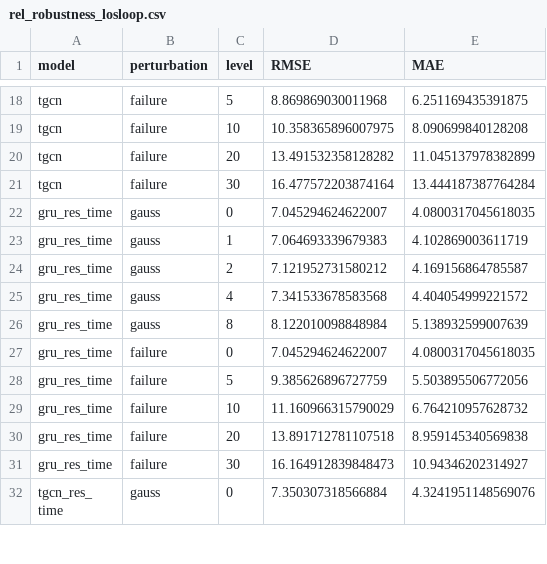
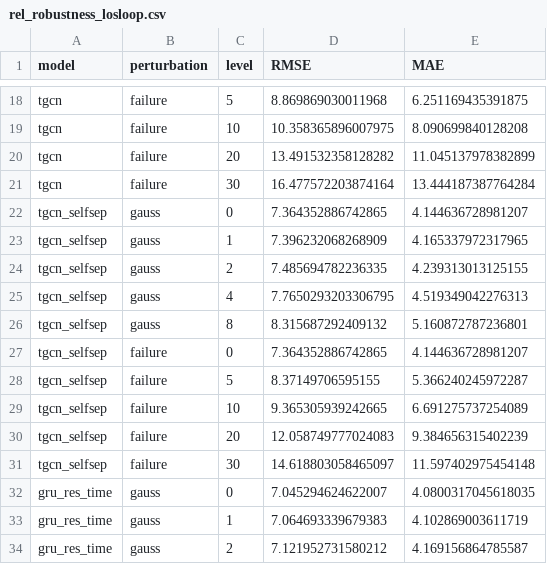
Before and after one commit to huynhquocthang1805/Datamining-Btl, a CSV file: reports/tables/rel_robustness_losloop.csv, drawn as a sheet; only a part is shown, gaps mark what is left out; the shorter side is filled out with more unchanged rows.

```diff
--- a/reports/tables/rel_robustness_losloop.csv
+++ b/reports/tables/rel_robustness_losloop.csv
@@ -21,2 +21,12 @@ tgcn,failure,20,13.491532358128282,11.045137978382899
 tgcn,failure,30,16.477572203874164,13.444187387764284
+tgcn_selfsep,gauss,0,7.364352886742865,4.144636728981207
+tgcn_selfsep,gauss,1,7.396232068268909,4.165337972317965
+tgcn_selfsep,gauss,2,7.485694782236335,4.239313013125155
+tgcn_selfsep,gauss,4,7.7650293203306795,4.519349042276313
+tgcn_selfsep,gauss,8,8.315687292409132,5.160872787236801
+tgcn_selfsep,failure,0,7.364352886742865,4.144636728981207
+tgcn_selfsep,failure,5,8.37149706595155,5.366240245972287
+tgcn_selfsep,failure,10,9.365305939242665,6.691275737254089
+tgcn_selfsep,failure,20,12.058749777024083,9.384656315402239
+tgcn_selfsep,failure,30,14.618803058465097,11.597402975454148
 gru_res_time,gauss,0,7.045294624622007,4.0800317045618035
```
Also changed, not shown: 1 other file.
